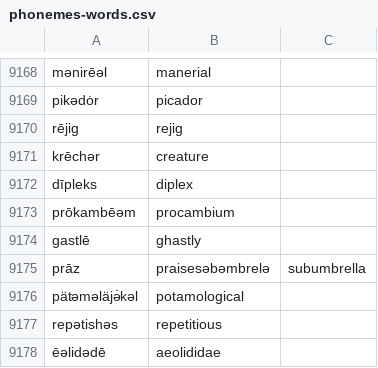
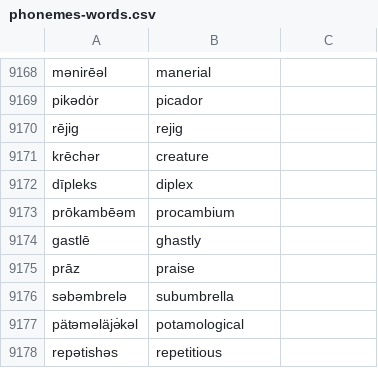
Before and after one commit to trigaten/phoneme-to-grapheme, a CSV file: phonemes-words.csv, drawn as a sheet; only a part is shown, gaps mark what is left out; the shorter side is filled out with more unchanged rows; the diff names each change by its address in the sheet, - before the commit and + after, or states it on an @@ line.

Commit message:
better run-time

```diff
--- a/phonemes-words.csv
+++ b/phonemes-words.csv
-B9175: praisesəbəmbrelə
+B9175: praise
-C9175: subumbrella
+C9175: (empty)
+row 9176: səbəmbrelə | subumbrella
```
